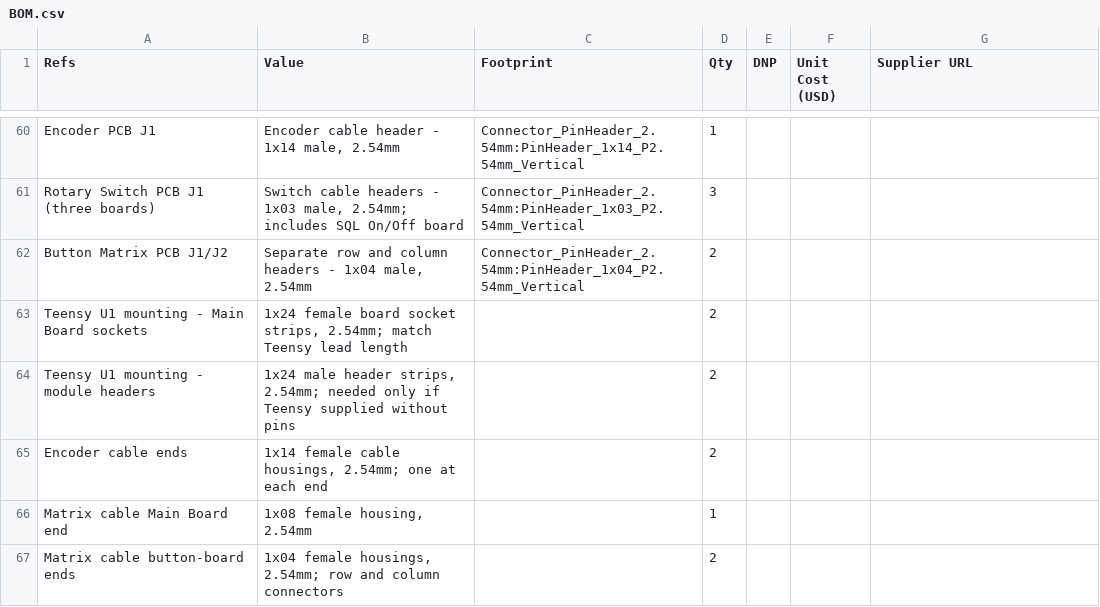
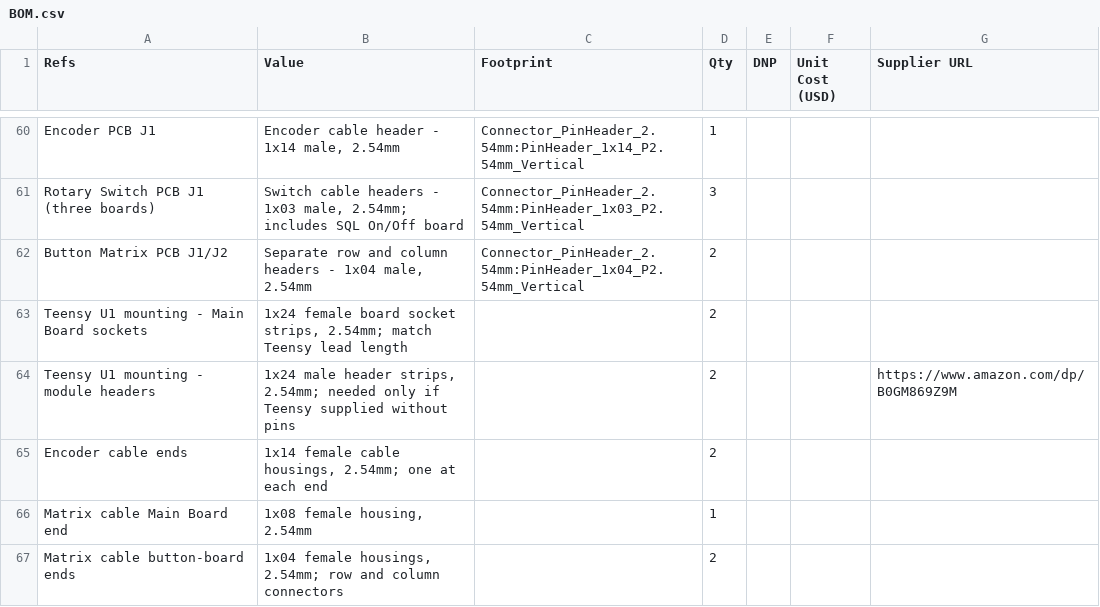
Before and after one commit to dgdimick/ARC-210-DCS-Display, a CSV file: parts/BOM.csv, drawn as a sheet; only a part is shown, gaps mark what is left out.

Commit message:
Add Teensy pin header supplier link

```diff
--- a/parts/BOM.csv
+++ b/parts/BOM.csv
@@ -63,3 +63,3 @@
 "Teensy U1 mounting - Main Board sockets","1x24 female board socket strips, 2.54mm; match Teensy lead length","","2","","",""
-"Teensy U1 mounting - module headers","1x24 male header strips, 2.54mm; needed only if Teensy supplied without pins","","2","","",""
+"Teensy U1 mounting - module headers","1x24 male header strips, 2.54mm; needed only if Teensy supplied without pins","","2","","","https://www.amazon.com/dp/B0GM869Z9M"
 "Encoder cable ends","1x14 female cable housings, 2.54mm; one at each end","","2","","",""
```
Also changed, not shown: 1 other file.
